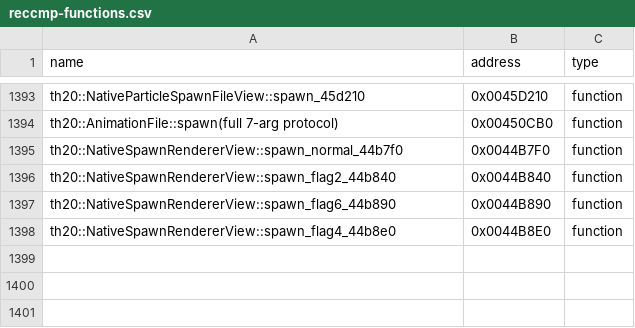
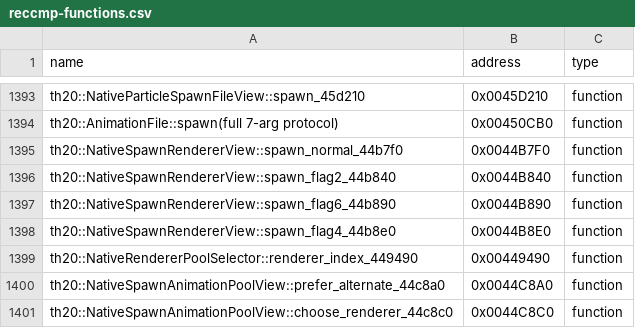
Before and after one commit to N0zoM1z0/th20, a CSV file: config/reccmp-functions.csv, drawn as a sheet; only a part is shown, gaps mark what is left out; the diff names each change by its address in the sheet, - before the commit and + after, or states it on an @@ line.

```diff
--- a/config/reccmp-functions.csv
+++ b/config/reccmp-functions.csv
+row 1399: th20::NativeRendererPoolSelector::renderer_index_449490 | 0x00449490 | function
+row 1400: th20::NativeSpawnAnimationPoolView::prefer_alternate_44c8a0 | 0x0044C8A0 | function
+row 1401: th20::NativeSpawnAnimationPoolView::choose_renderer_44c8c0 | 0x0044C8C0 | function
```
Also changed, not shown: config/implemented.csv, config/matches.csv, 11 other files.
